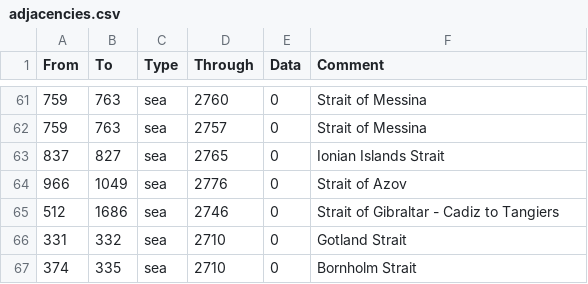
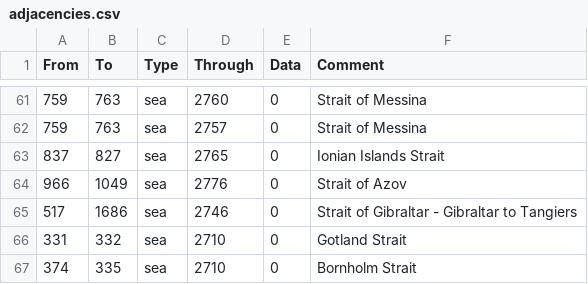
Before and after one commit to artyom-kuznetsov/BDSM_Mod-Victoria2, a CSV file: STAHL_MOD/map/adjacencies.csv, drawn as a sheet; only a part is shown, gaps mark what is left out.

Commit message:
BDSM v3.3.6P3
-Mil packs cost 150 >> 120
-Blockade rework
-Cadiz to north africa >> Gibraltar to north africa
-Fix gibraltar strait positions

```diff
--- a/STAHL_MOD/map/adjacencies.csv
+++ b/STAHL_MOD/map/adjacencies.csv
@@ -64,3 +64,3 @@ From;To;Type;Through;Data;Comment
 966;1049;sea;2776;0;Strait of Azov
-512;1686;sea;2746;0;Strait of Gibraltar - Cadiz to Tangiers
+517;1686;sea;2746;0;Strait of Gibraltar - Gibraltar to Tangiers
 331;332;sea;2710;0;Gotland Strait
```
Also changed, not shown: 8 other files.
